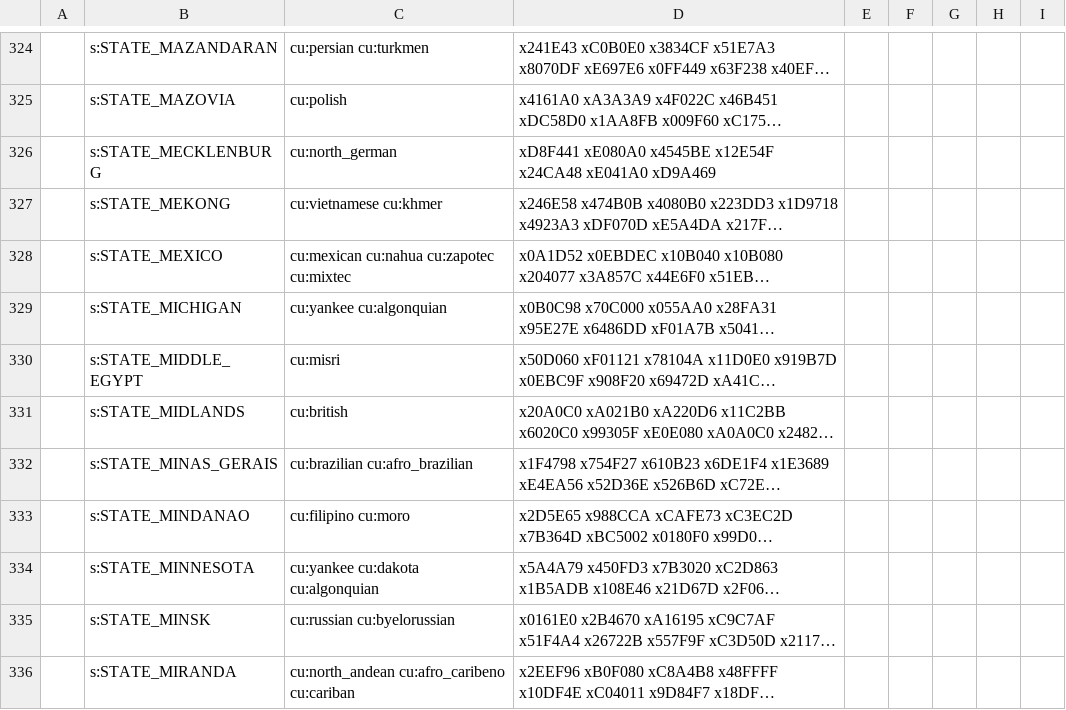
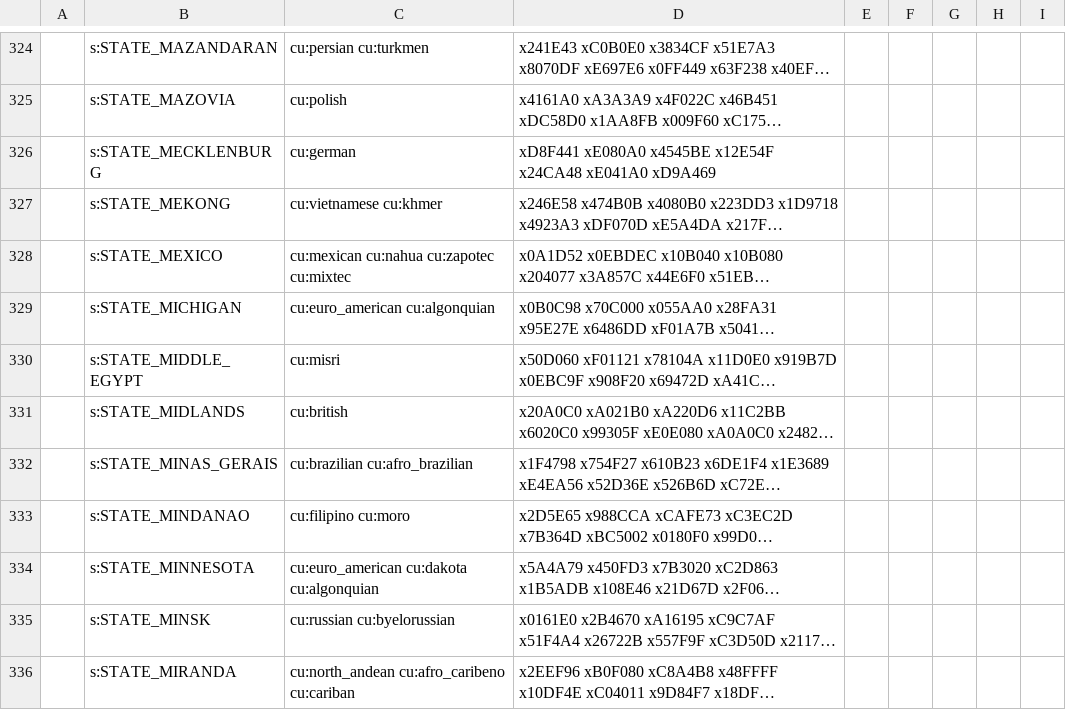
Before and after one commit to AlexJFDev/Vic3-World-War-One-Mod, a CSV file: scripts/data/state_regions.csv, drawn as a sheet; only a part is shown, gaps mark what is left out; long unchanged cells end in …; the diff covers the shown part only; the diff names each change by its address in the sheet, - before the commit and + after, or states it on an @@ line.

```diff
--- a/scripts/data/state_regions.csv
+++ b/scripts/data/state_regions.csv
-C326: cu:north_german
+C326: cu:german
-C329: cu:yankee cu:algonquian
+C329: cu:euro_american cu:algonquian
-C334: cu:yankee cu:dakota cu:algonquian
+C334: cu:euro_american cu:dakota cu:algonquian
```
Also changed, not shown: 107 edited cells elsewhere in this file, scripts/data/state_ownership.csv, 4 other files.
